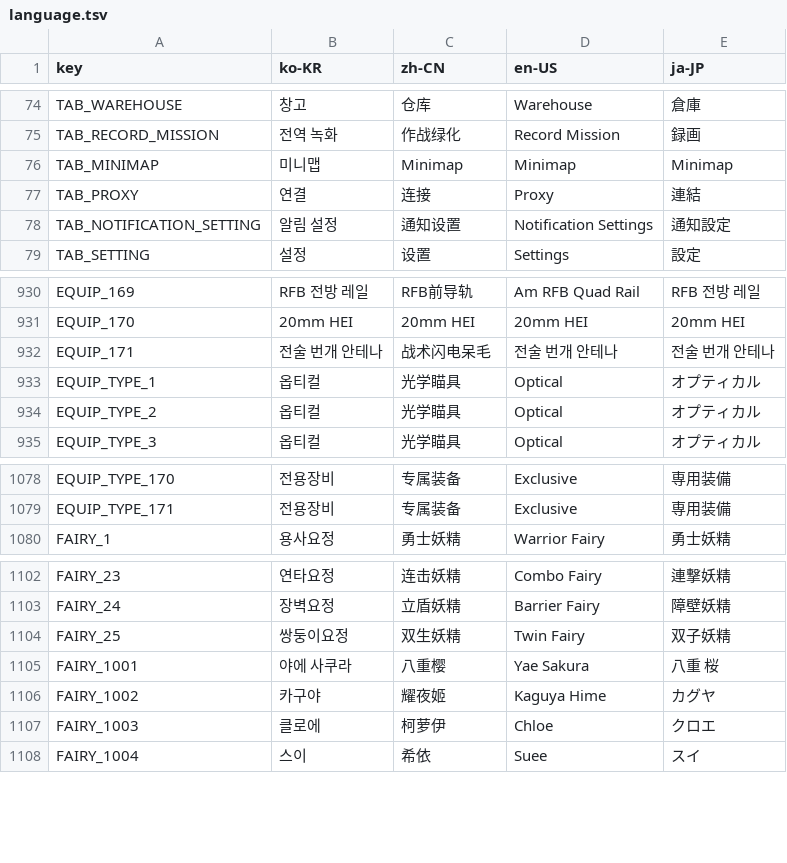
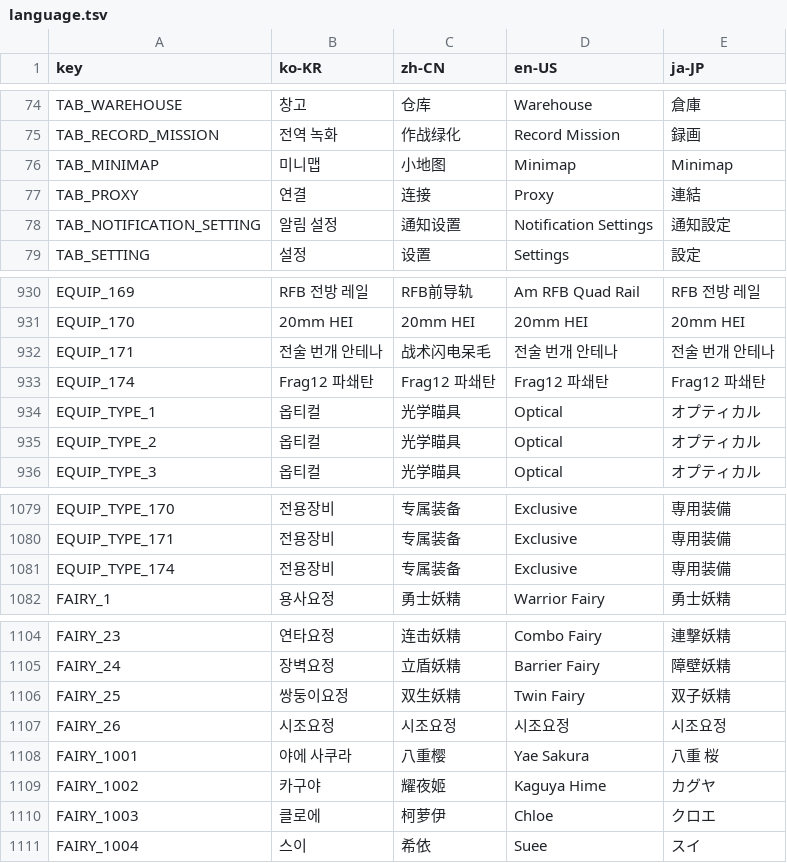
Before and after one commit to kchang06/GFAlarm, a TSV file: GFAlarm/Resource/language.tsv, drawn as a sheet; only a part is shown, gaps mark what is left out.

Commit message:
데이터 업데이트
- 신규 인형 능력치 (RPK-16 외 5명)
- 신규 장비 (Frag12 파쇄탄)
- 신규 요정 (시조요정)
- 편극광 철혈시트 데이터 추가

```diff
--- a/GFAlarm/Resource/language.tsv
+++ b/GFAlarm/Resource/language.tsv
@@ -75,3 +75,3 @@ TAB_WAREHOUSE	창고	仓库	Warehouse	倉庫
 TAB_RECORD_MISSION	전역 녹화	作战绿化	Record Mission	録画
-TAB_MINIMAP	미니맵	Minimap	Minimap	Minimap
+TAB_MINIMAP	미니맵	小地图	Minimap	Minimap
 TAB_PROXY	연결	连接	Proxy	連結
@@ -932,2 +932,3 @@ EQUIP_170	20mm HEI	20mm HEI	20mm HEI	20mm HEI
 EQUIP_171	전술 번개 안테나	战术闪电呆毛	전술 번개 안테나	전술 번개 안테나
+EQUIP_174	Frag12 파쇄탄	Frag12 파쇄탄	Frag12 파쇄탄	Frag12 파쇄탄
 EQUIP_TYPE_1	옵티컬	光学瞄具	Optical	オプティカル
@@ -1079,2 +1080,3 @@ EQUIP_TYPE_170	전용장비	专属装备	Exclusive	専用装備
 EQUIP_TYPE_171	전용장비	专属装备	Exclusive	専用装備
+EQUIP_TYPE_174	전용장비	专属装备	Exclusive	専用装備
 FAIRY_1	용사요정	勇士妖精	Warrior Fairy	勇士妖精
@@ -1104,2 +1106,3 @@ FAIRY_24	장벽요정	立盾妖精	Barrier Fairy	障壁妖精
 FAIRY_25	쌍둥이요정	双生妖精	Twin Fairy	双子妖精
+FAIRY_26	시조요정	시조요정	시조요정	시조요정
 FAIRY_1001	야에 사쿠라	八重樱	Yae Sakura	八重 桜
```
Also changed, not shown: 10 other files.
